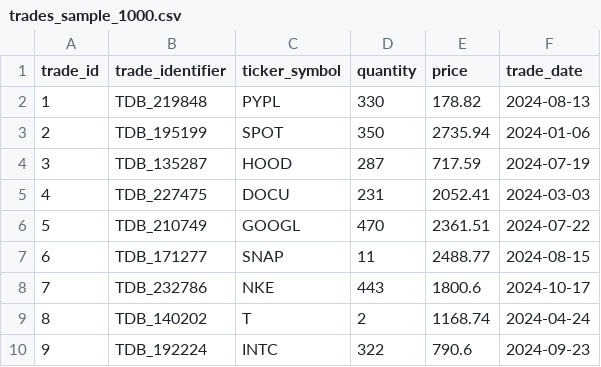
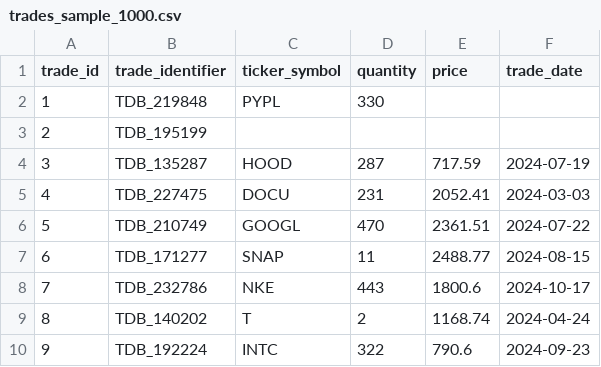
Before and after one commit to FullStackLabsCa/boca-bc24-java-core-problems, a CSV file: src/problems/trading/trades_sample_1000.csv, drawn as a sheet; only a part is shown.

Commit message:
pushing the code done so far for trading. Fixing some bugs and doing the rest of it.

```diff
--- a/src/problems/trading/trades_sample_1000.csv
+++ b/src/problems/trading/trades_sample_1000.csv
@@ -1,4 +1,4 @@
 trade_id,trade_identifier,ticker_symbol,quantity,price,trade_date
-1,TDB_219848,PYPL,330,178.82,2024-08-13
-2,TDB_195199,SPOT,350,2735.94,2024-01-06
+1,TDB_219848,PYPL,330,
+2,TDB_195199
 3,TDB_135287,HOOD,287,717.59,2024-07-19
```
Also changed, not shown: 14 other files.
